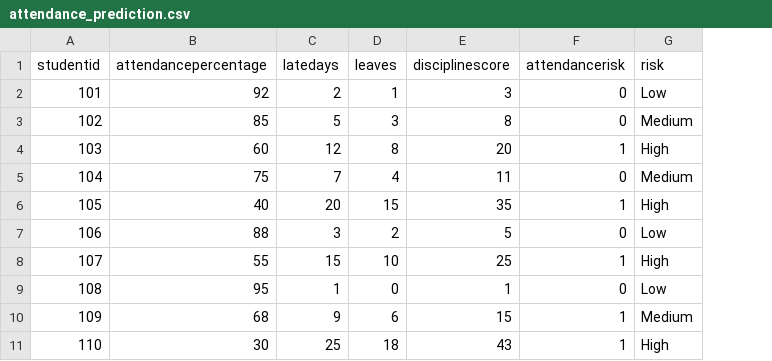
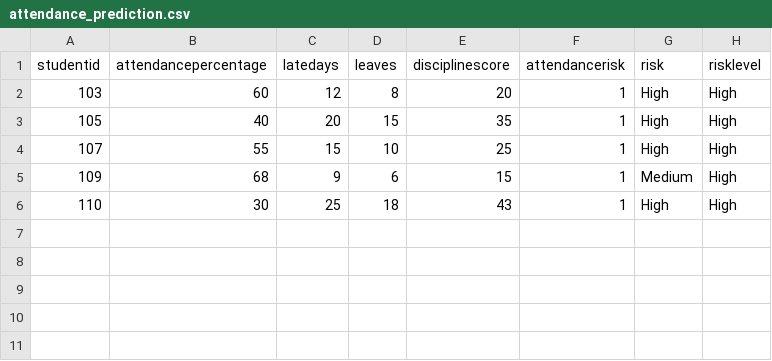
Before and after one commit to WolverineAryan/Attendance-Prediction, a CSV file: backend/attendance_prediction.csv, drawn as a sheet; removed rows and columns are numbered as before the commit, all else as after; the diff names each change by its address in the sheet, - before the commit and + after, or states it on an @@ line.

```diff
--- a/backend/attendance_prediction.csv
+++ b/backend/attendance_prediction.csv
+column H (risklevel), rows 2-6: all High
-row 2: 101 | 92 | 2 | 1 | 3 | 0 | Low
-row 3: 102 | 85 | 5 | 3 | 8 | 0 | Medium
-row 5: 104 | 75 | 7 | 4 | 11 | 0 | Medium
-row 7: 106 | 88 | 3 | 2 | 5 | 0 | Low
-row 9: 108 | 95 | 1 | 0 | 1 | 0 | Low
```
Also changed, not shown: 16 other files.
